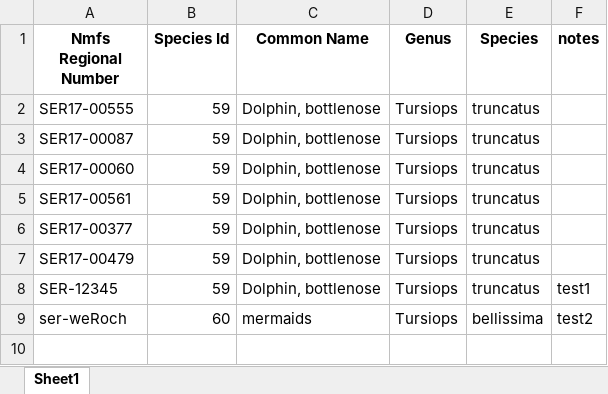
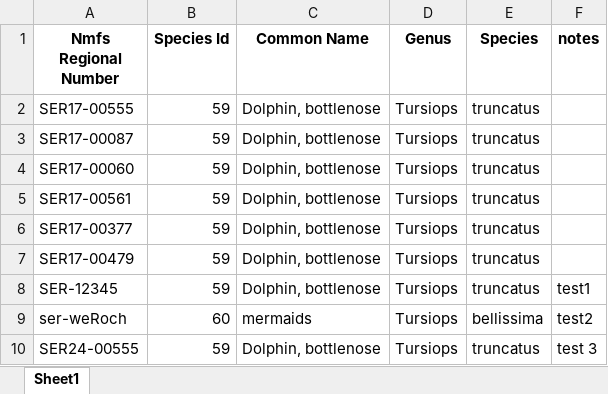
Before and after one commit to KathyFoley-NOAA/Stranding-data_HI-data_SEFSC_SERO, an Excel workbook: test book 1.xlsx, sheet Sheet1, drawn as a sheet; values as stored, in another font and other column widths than the file's, no borders; the diff names each change by its address in the sheet, - before the commit and + after, or states it on an @@ line.

Commit message:
Update test book 1.xlsx
Added row 10, testing

```diff
--- a/test book 1.xlsx (sheet Sheet1)
+++ b/test book 1.xlsx (sheet Sheet1)
+row 10: SER24-00555 | 59 | Dolphin, bottlenose | Tursiops | truncatus | test 3
```
